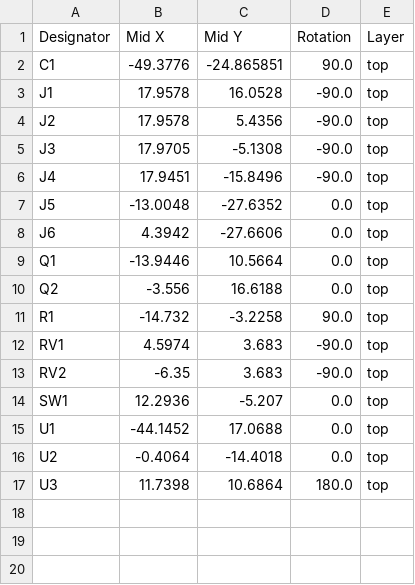
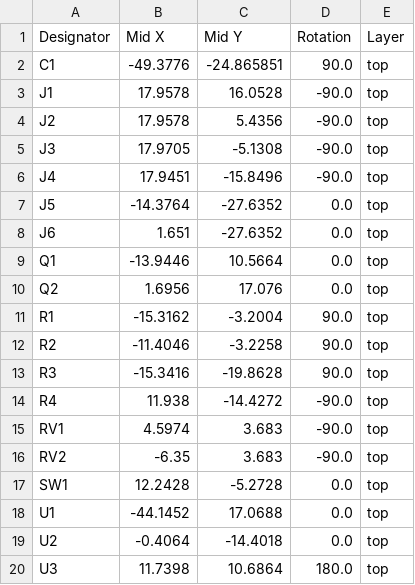
Before and after one commit to 100-5x/Bullseye-Target-System, a CSV file: esp32/production/positions.csv, drawn as a sheet.

```diff
--- a/esp32/production/positions.csv
+++ b/esp32/production/positions.csv
@@ -6,10 +6,13 @@ J3,17.9705,-5.1308,-90.0,top
 J4,17.9451,-15.8496,-90.0,top
-J5,-13.0048,-27.6352,0.0,top
-J6,4.3942,-27.6606,0.0,top
+J5,-14.3764,-27.6352,0.0,top
+J6,1.651,-27.6352,0.0,top
 Q1,-13.9446,10.5664,0.0,top
-Q2,-3.556,16.6188,0.0,top
-R1,-14.732,-3.2258,90.0,top
+Q2,1.6956,17.076,0.0,top
+R1,-15.3162,-3.2004,90.0,top
+R2,-11.4046,-3.2258,90.0,top
+R3,-15.3416,-19.8628,90.0,top
+R4,11.938,-14.4272,-90.0,top
 RV1,4.5974,3.683,-90.0,top
 RV2,-6.35,3.683,-90.0,top
-SW1,12.2936,-5.207,0.0,top
+SW1,12.2428,-5.2728,0.0,top
 U1,-44.1452,17.0688,0.0,top
```
Also changed, not shown: esp32/production/bom.csv, 5 other files.
